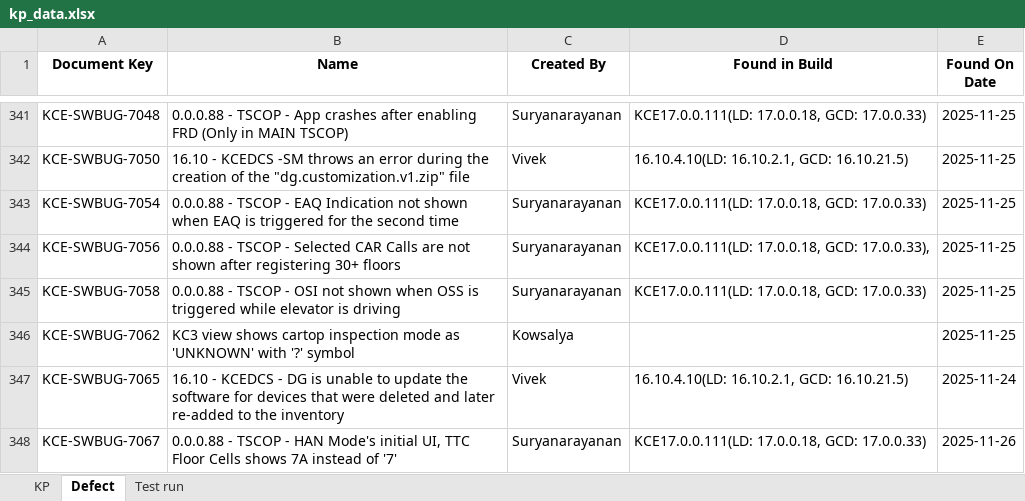
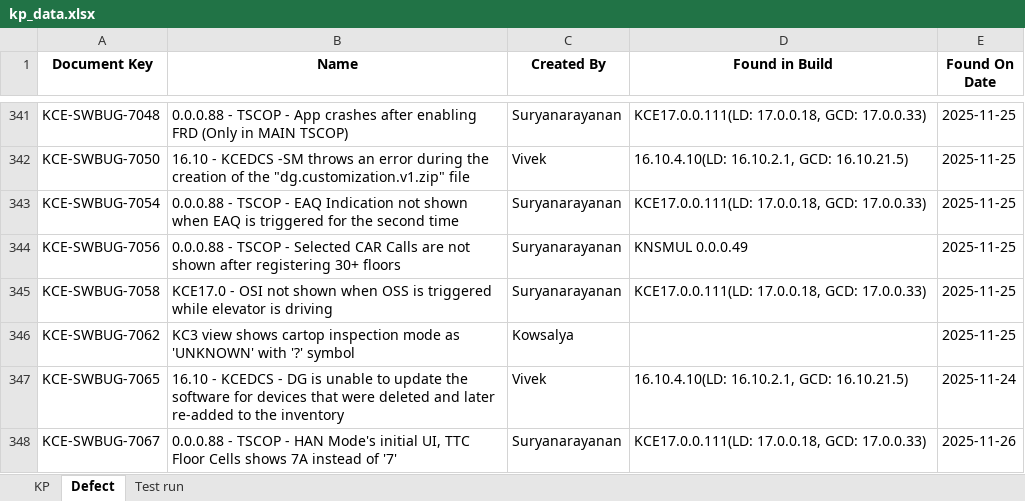
Before and after one commit to DineshGoverthanan/KCE_KPI, an Excel workbook: kp_data.xlsx, sheet Defect, drawn as a sheet; only a part is shown, gaps mark what is left out; values as stored, in another font and other column widths than the file's, no borders; the diff names each change by its address in the sheet, - before the commit and + after, or states it on an @@ line.

```diff
--- a/kp_data.xlsx (sheet Defect)
+++ b/kp_data.xlsx (sheet Defect)
-D344 (Found in Build): KCE17.0.0.111(LD: 17.0.0.18, GCD: 17.0.0.33),
+D344 (Found in Build): KNSMUL 0.0.0.49
-B345 (Name): 0.0.0.88 - TSCOP - OSI…
+B345 (Name): KCE17.0 - OSI…
```
Also changed, not shown: sheet Test run, sheet KP, 12 other files.
